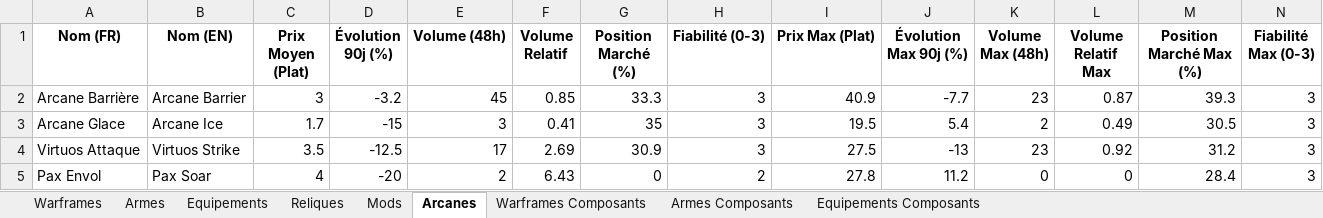
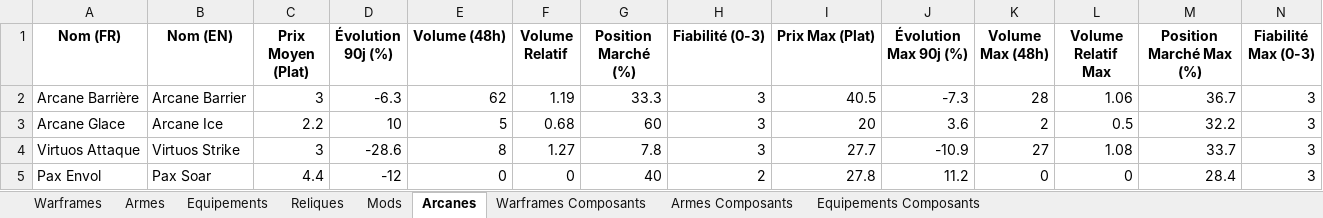
Before and after one commit to Protideus/PriceCheckList, an Excel workbook: data/Warframe_Prices_Latest.xlsx, sheet Arcanes, drawn as a sheet; only a part is shown; values as stored, in another font and other column widths than the file's, no borders; the diff covers the shown part only; the diff names each change by its address in the sheet, - before the commit and + after, or states it on an @@ line.

```diff
--- a/data/Warframe_Prices_Latest.xlsx (sheet Arcanes)
+++ b/data/Warframe_Prices_Latest.xlsx (sheet Arcanes)
-D2 (Évolution 90j (%)): -3.2
+D2 (Évolution 90j (%)): -6.3
-E2 (Volume (48h)): 45
+E2 (Volume (48h)): 62
-F2 (Volume Relatif): 0.85
+F2 (Volume Relatif): 1.19
-I2 (Prix Max (Plat)): 40.9
+I2 (Prix Max (Plat)): 40.5
-J2 (Évolution Max 90j (%)): -7.7
+J2 (Évolution Max 90j (%)): -7.3
-K2 (Volume Max (48h)): 23
+K2 (Volume Max (48h)): 28
-L2 (Volume Relatif Max): 0.87
+L2 (Volume Relatif Max): 1.06
-M2 (Position Marché Max (%)): 39.3
+M2 (Position Marché Max (%)): 36.7
-C3 (Prix Moyen (Plat)): 1.7
+C3 (Prix Moyen (Plat)): 2.2
-D3 (Évolution 90j (%)): -15
+D3 (Évolution 90j (%)): 10
-E3 (Volume (48h)): 3
+E3 (Volume (48h)): 5
-F3 (Volume Relatif): 0.41
+F3 (Volume Relatif): 0.68
-G3 (Position Marché (%)): 35
+G3 (Position Marché (%)): 60
-I3 (Prix Max (Plat)): 19.5
+I3 (Prix Max (Plat)): 20
-J3 (Évolution Max 90j (%)): 5.4
+J3 (Évolution Max 90j (%)): 3.6
-L3 (Volume Relatif Max): 0.49
+L3 (Volume Relatif Max): 0.5
-M3 (Position Marché Max (%)): 30.5
+M3 (Position Marché Max (%)): 32.2
-C4 (Prix Moyen (Plat)): 3.5
+C4 (Prix Moyen (Plat)): 3
-D4 (Évolution 90j (%)): -12.5
+D4 (Évolution 90j (%)): -28.6
-E4 (Volume (48h)): 17
+E4 (Volume (48h)): 8
-F4 (Volume Relatif): 2.69
+F4 (Volume Relatif): 1.27
-G4 (Position Marché (%)): 30.9
+G4 (Position Marché (%)): 7.8
-I4 (Prix Max (Plat)): 27.5
+I4 (Prix Max (Plat)): 27.7
-J4 (Évolution Max 90j (%)): -13
+J4 (Évolution Max 90j (%)): -10.9
-K4 (Volume Max (48h)): 23
+K4 (Volume Max (48h)): 27
-L4 (Volume Relatif Max): 0.92
+L4 (Volume Relatif Max): 1.08
-M4 (Position Marché Max (%)): 31.2
+M4 (Position Marché Max (%)): 33.7
-C5 (Prix Moyen (Plat)): 4
+C5 (Prix Moyen (Plat)): 4.4
-D5 (Évolution 90j (%)): -20
+D5 (Évolution 90j (%)): -12
-E5 (Volume (48h)): 2
+E5 (Volume (48h)): 0
-F5 (Volume Relatif): 6.43
+F5 (Volume Relatif): 0
-G5 (Position Marché (%)): 0
+G5 (Position Marché (%)): 40
```
Also changed, not shown: 1275 edited cells elsewhere in this sheet, sheet Mods, sheet Armes Composants, sheet Reliques, sheet Armes, sheet Warframes Composants, sheet Warframes, 2 more sheets, 16 other files.
